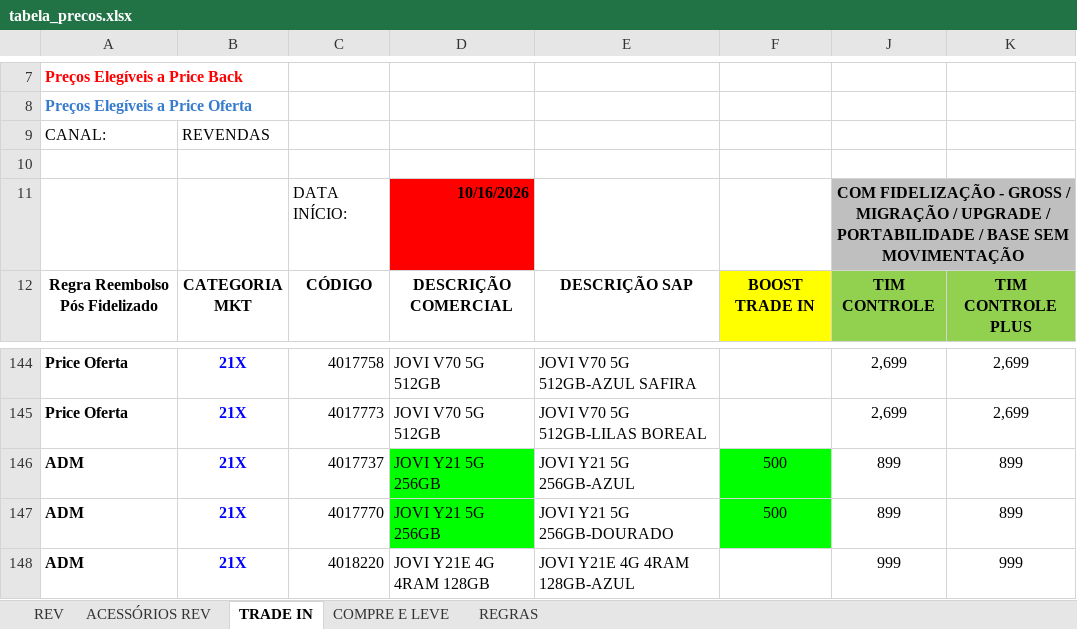
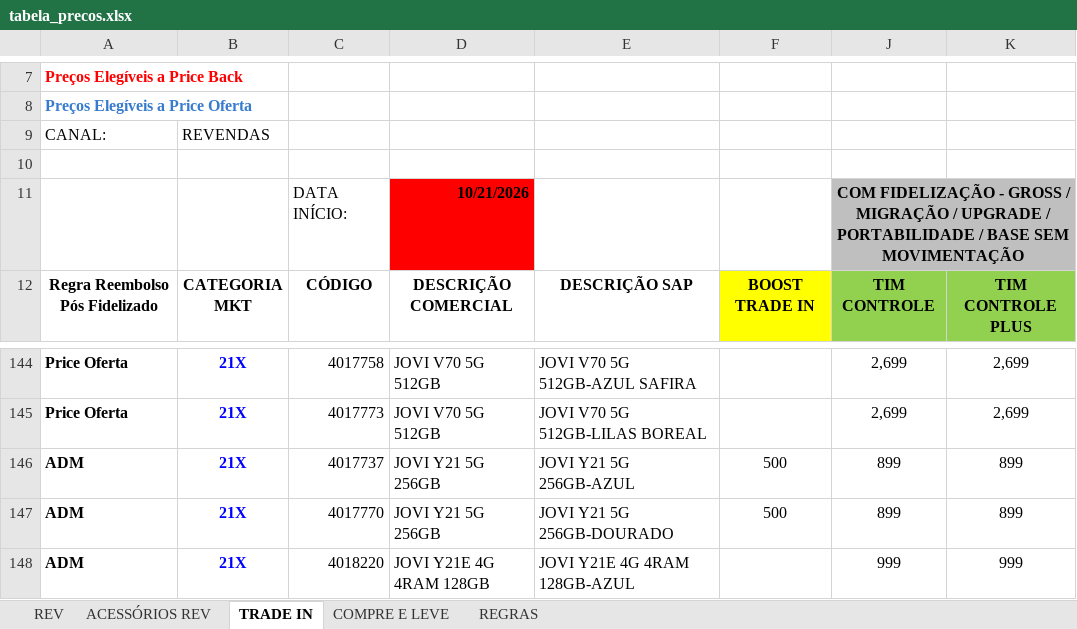
Before and after one commit to Hermes-Ecaflip/Tabela-de-preco-da-TIM, an Excel workbook: tabela_precos.xlsx, sheet TRADE IN, drawn as a sheet; only a part is shown, gaps mark what is left out; values as stored, in another font and other column widths than the file's, no borders; conditional formats not drawn; the diff names each change by its address in the sheet, - before the commit and + after, or states it on an @@ line.

```diff
--- a/tabela_precos.xlsx (sheet TRADE IN)
+++ b/tabela_precos.xlsx (sheet TRADE IN)
-D11: 10/16/2026
+D11: 10/21/2026
-D146:D147 fill: #00FF00
+D146:D147 fill: none
-F146:F147 fill: #00FF00
+F146:F147 fill: none
```
Also changed, not shown: sheet ACESSÓRIOS REV, sheet REV, charts or pictures.
